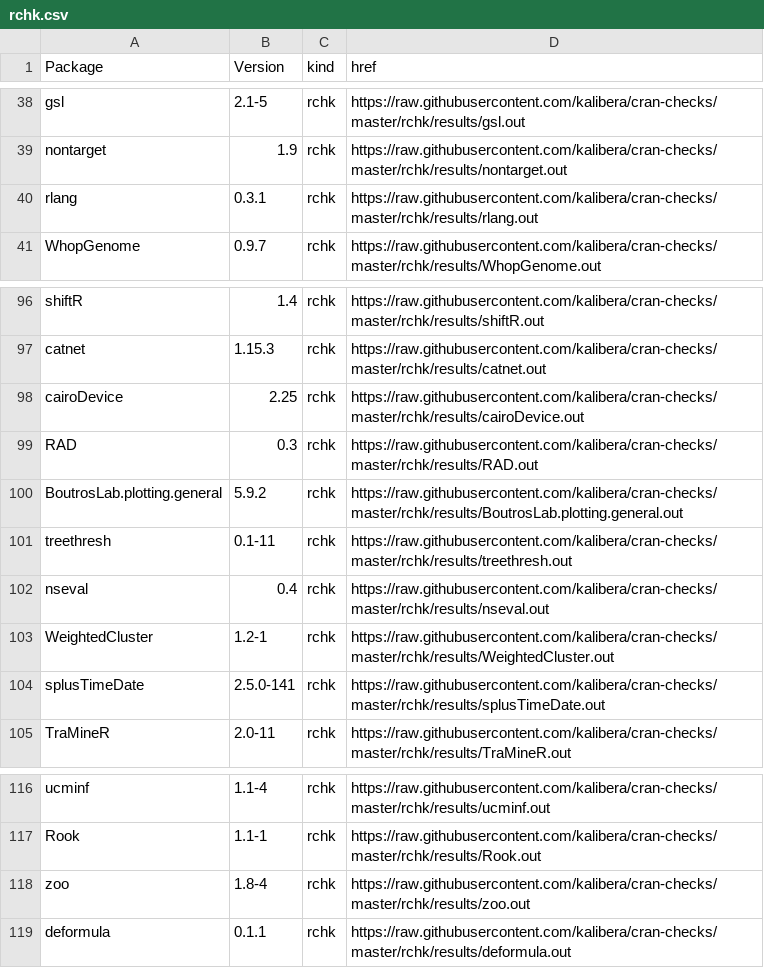
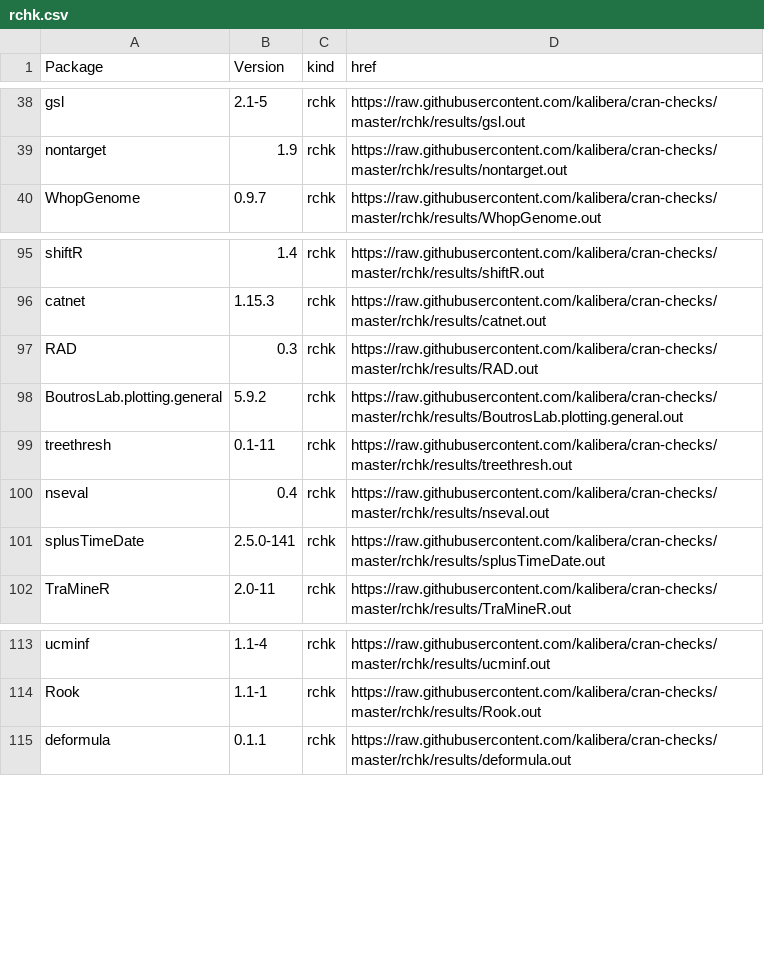
Before and after one commit to kalibera/cran-checks, a CSV file: rchk/rchk.csv, drawn as a sheet; only a part is shown, gaps mark what is left out.

Commit message:
Updated results.

```diff
--- a/rchk/rchk.csv
+++ b/rchk/rchk.csv
@@ -39,3 +39,2 @@ gsl,2.1-5,rchk,https://raw.githubusercontent.com/kalibera/cran-checks/master/rch
 nontarget,1.9,rchk,https://raw.githubusercontent.com/kalibera/cran-checks/master/rchk/results/nontarget.out
-rlang,0.3.1,rchk,https://raw.githubusercontent.com/kalibera/cran-checks/master/rchk/results/rlang.out
 WhopGenome,0.9.7,rchk,https://raw.githubusercontent.com/kalibera/cran-checks/master/rchk/results/WhopGenome.out
@@ -97,3 +96,2 @@ shiftR,1.4,rchk,https://raw.githubusercontent.com/kalibera/cran-checks/master/rc
 catnet,1.15.3,rchk,https://raw.githubusercontent.com/kalibera/cran-checks/master/rchk/results/catnet.out
-cairoDevice,2.25,rchk,https://raw.githubusercontent.com/kalibera/cran-checks/master/rchk/results/cairoDevice.out
 RAD,0.3,rchk,https://raw.githubusercontent.com/kalibera/cran-checks/master/rchk/results/RAD.out
@@ -102,3 +100,2 @@ treethresh,0.1-11,rchk,https://raw.githubusercontent.com/kalibera/cran-checks/ma
 nseval,0.4,rchk,https://raw.githubusercontent.com/kalibera/cran-checks/master/rchk/results/nseval.out
-WeightedCluster,1.2-1,rchk,https://raw.githubusercontent.com/kalibera/cran-checks/master/rchk/results/WeightedCluster.out
 splusTimeDate,2.5.0-141,rchk,https://raw.githubusercontent.com/kalibera/cran-checks/master/rchk/results/splusTimeDate.out
@@ -117,3 +114,2 @@ ucminf,1.1-4,rchk,https://raw.githubusercontent.com/kalibera/cran-checks/master/
 Rook,1.1-1,rchk,https://raw.githubusercontent.com/kalibera/cran-checks/master/rchk/results/Rook.out
-zoo,1.8-4,rchk,https://raw.githubusercontent.com/kalibera/cran-checks/master/rchk/results/zoo.out
 deformula,0.1.1,rchk,https://raw.githubusercontent.com/kalibera/cran-checks/master/rchk/results/deformula.out
```
Also changed, not shown: 15 other files.
